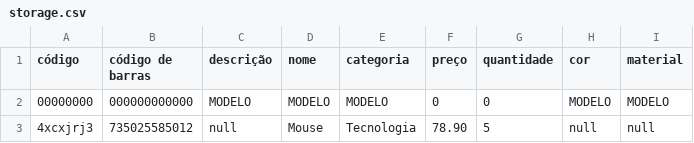
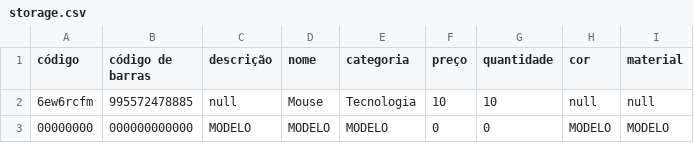
Before and after one commit to Vitorsandrade/desafio1-south, a CSV file: store-south/src/main/resources/storage.csv, drawn as a sheet; removed rows and columns are numbered as before the commit, all else as after; the diff names each change by its address in the sheet, - before the commit and + after, or states it on an @@ line.

```diff
--- a/store-south/src/main/resources/storage.csv
+++ b/store-south/src/main/resources/storage.csv
+row 2: 6ew6rcfm | 995572478885 | null | Mouse | Tecnologia | 10 | 10 | null | null
-row 3: 4xcxjrj3 | 735025585012 | null | Mouse | Tecnologia | 78.90 | 5 | null | null
```
Also changed, not shown: 3 other files.
